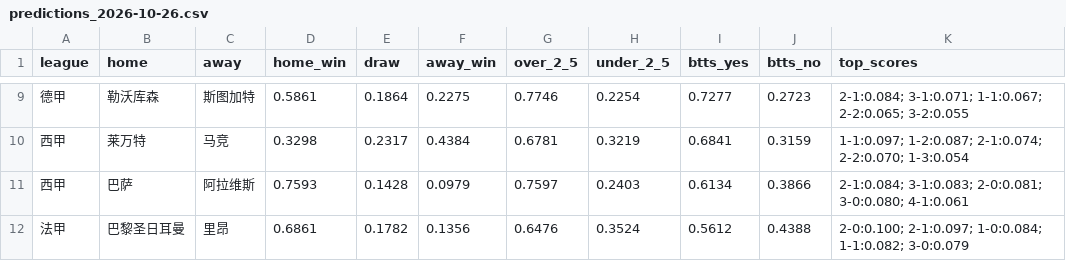
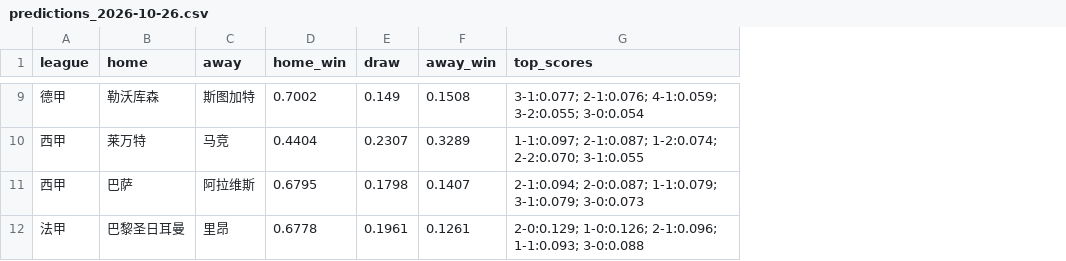
Before and after one commit to Zza1369/football-predictor, a CSV file: predictions_2026-10-26.csv, drawn as a sheet; only a part is shown, gaps mark what is left out; removed rows and columns are numbered as before the commit, all else as after; the diff covers the shown part only; the diff names each change by its address in the sheet, - before the commit and + after, or states it on an @@ line.

```diff
--- a/predictions_2026-10-26.csv
+++ b/predictions_2026-10-26.csv
-column G (over_2_5), rows 9-12: 0.7746 | 0.6781 | 0.7597 | 0.6476
-column H (under_2_5), rows 9-12: 0.2254 | 0.3219 | 0.2403 | 0.3524
-column I (btts_yes), rows 9-12: 0.7277 | 0.6841 | 0.6134 | 0.5612
-column J (btts_no), rows 9-12: 0.2723 | 0.3159 | 0.3866 | 0.4388
-D9 (home_win): 0.5861
+D9 (home_win): 0.7002
-E9 (draw): 0.1864
+E9 (draw): 0.149
-F9 (away_win): 0.2275
+F9 (away_win): 0.1508
-G9 (top_scores): 2-1:0.084; 3-1:0.071; 1-1:0.067; 2-2:0.065; 3-2:0.055
+G9 (top_scores): 3-1:0.077; 2-1:0.076; 4-1:0.059; 3-2:0.055; 3-0:0.054
-D10 (home_win): 0.3298
+D10 (home_win): 0.4404
-E10 (draw): 0.2317
+E10 (draw): 0.2307
-F10 (away_win): 0.4384
+F10 (away_win): 0.3289
-G10 (top_scores): 1-1:0.097; 1-2:0.087; 2-1:0.074; 2-2:0.070; 1-3:0.054
+G10 (top_scores): 1-1:0.097; 2-1:0.087; 1-2:0.074; 2-2:0.070; 3-1:0.055
-D11 (home_win): 0.7593
+D11 (home_win): 0.6795
-E11 (draw): 0.1428
+E11 (draw): 0.1798
-F11 (away_win): 0.0979
+F11 (away_win): 0.1407
-G11 (top_scores): 2-1:0.084; 3-1:0.083; 2-0:0.081; 3-0:0.080; 4-1:0.061
+G11 (top_scores): 2-1:0.094; 2-0:0.087; 1-1:0.079; 3-1:0.079; 3-0:0.073
-D12 (home_win): 0.6861
+D12 (home_win): 0.6778
-E12 (draw): 0.1782
+E12 (draw): 0.1961
-F12 (away_win): 0.1356
+F12 (away_win): 0.1261
-G12 (top_scores): 2-0:0.100; 2-1:0.097; 1-0:0.084; 1-1:0.082; 3-0:0.079
+G12 (top_scores): 2-0:0.129; 1-0:0.126; 2-1:0.096; 1-1:0.093; 3-0:0.088
```
Also changed, not shown: 28 edited cells elsewhere in this file.
